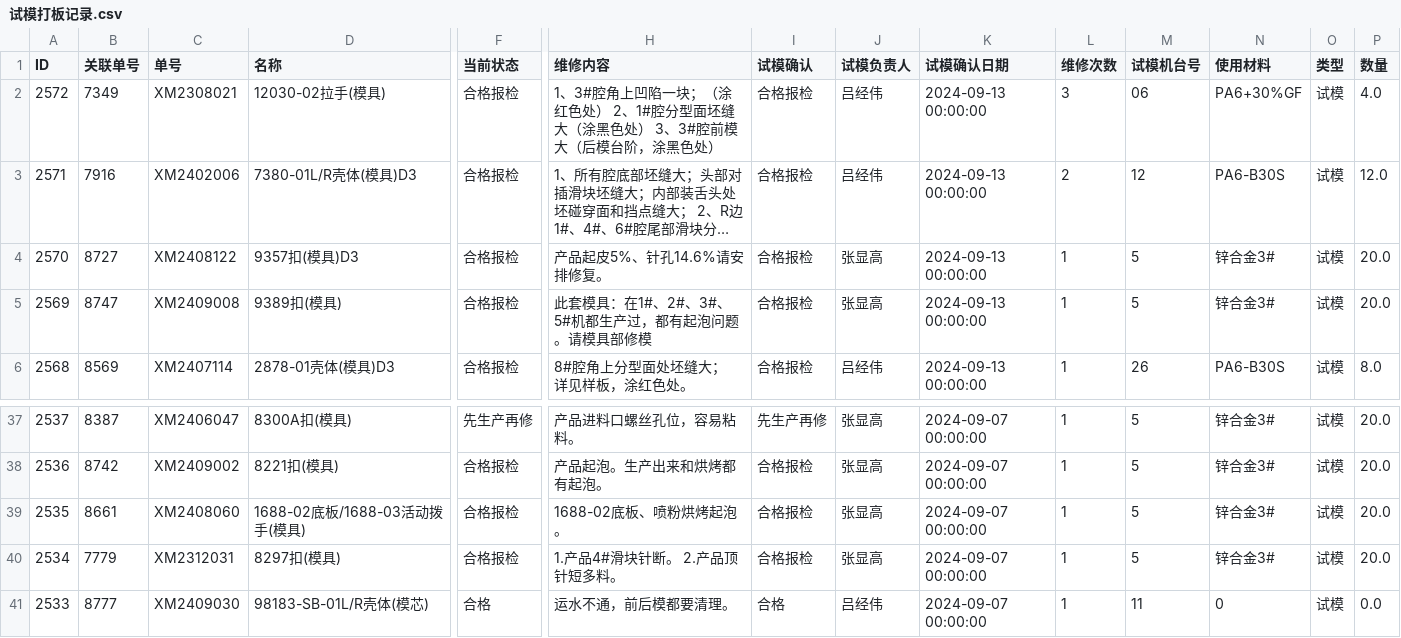
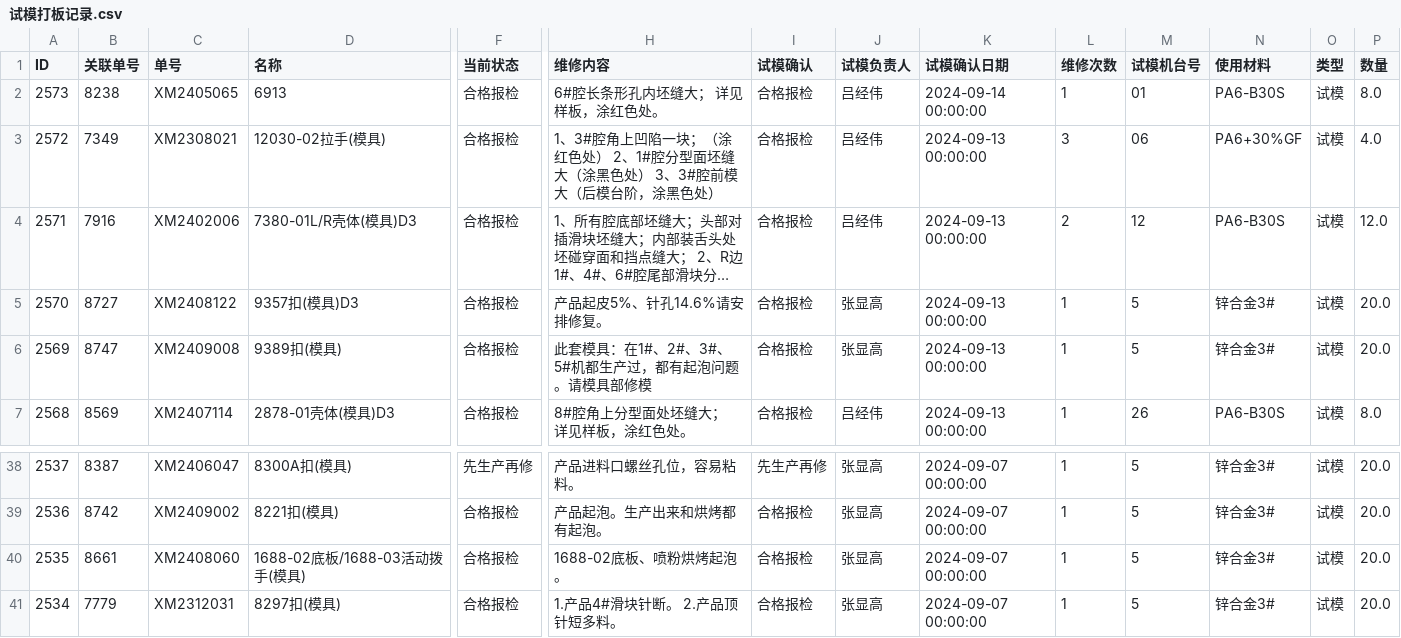
Before and after one commit to lits2024/vig, a CSV file: 试模打板记录.csv, drawn as a sheet; only a part is shown, gaps mark what is left out; long unchanged cells end in …; removed rows and columns are numbered as before the commit, all else as after; rows hold the shown columns only; the diff names each change by its address in the sheet, - before the commit and + after, or states it on an @@ line.

Commit message:
Updating 试模打板记录.csv

```diff
--- a/试模打板记录.csv
+++ b/试模打板记录.csv
+row 2: 2573 | 8238 | XM2405065 | 6913 | 合格报检 | 6#腔长条形孔内坯缝大； 详见样板，涂红色处。 | 合格报检 | 吕经伟 | 2024-09-14 00:00:00 | 1 | 01 | PA6-B30S | 试模 | 8.0
-row 41: 2533 | 8777 | XM2409030 | 98183-SB-01L/R壳体(模芯) | 合格 | 运水不通，前后模都要清理。 | 合格 | 吕经伟 | 2024-09-07 00:00:00 | 1 | 11 | 0 | 试模 | 0.0
```
